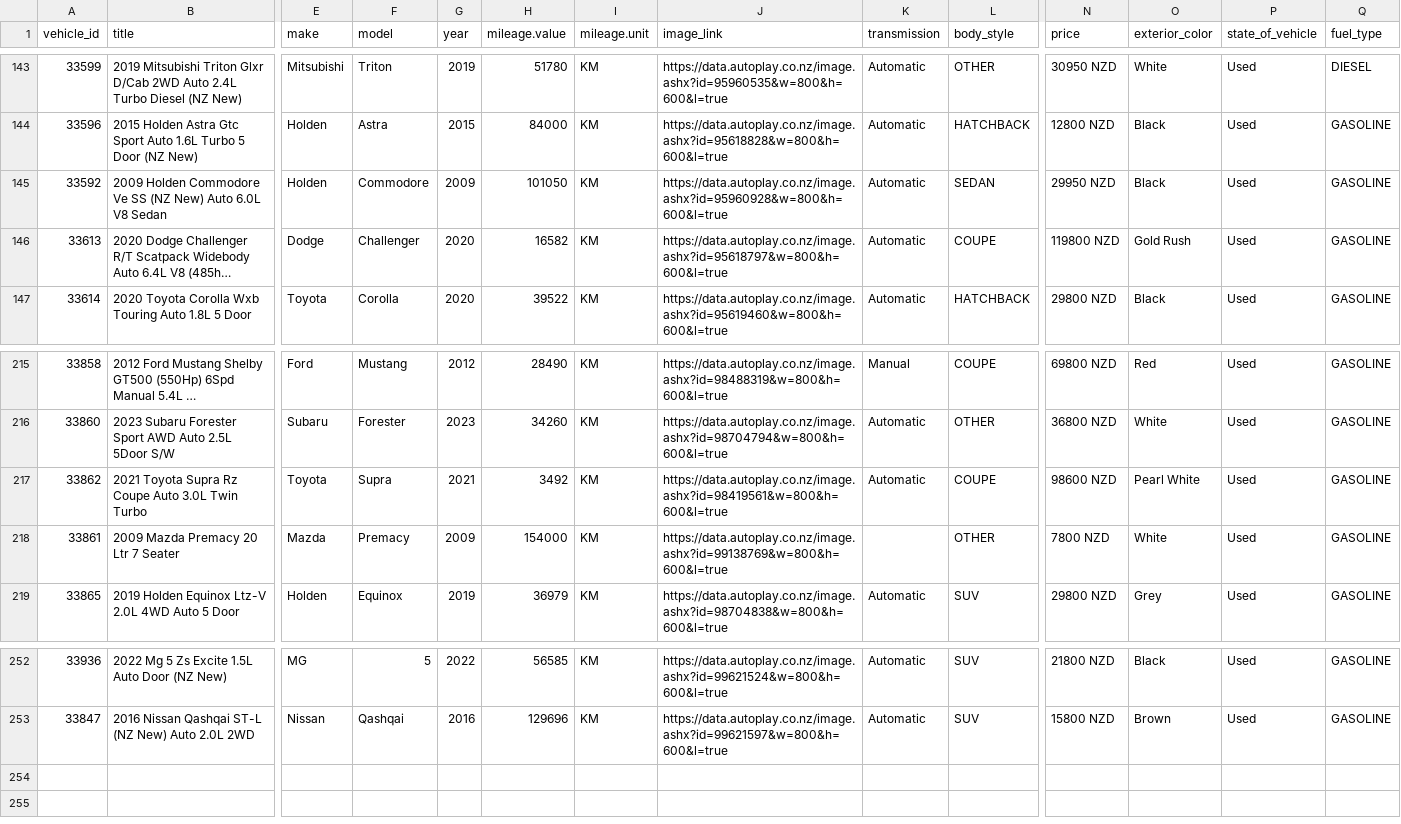
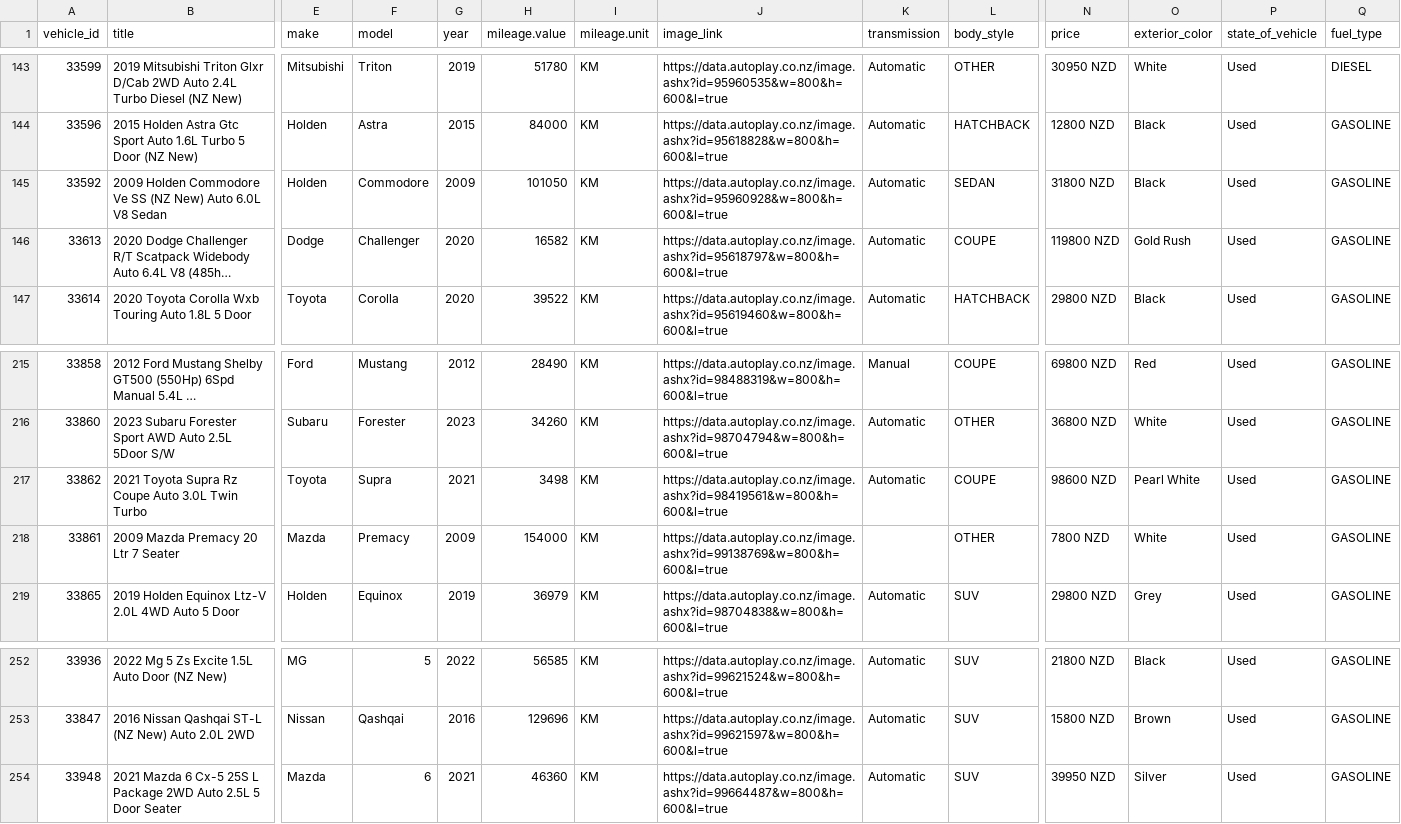
Before and after one commit to enquiries-svg/4guys-sitemap, a CSV file: tiktok-vehicle-feed.csv, drawn as a sheet; only a part is shown, gaps mark what is left out; long unchanged cells end in …; rows hold the shown columns only; the diff names each change by its address in the sheet, - before the commit and + after, or states it on an @@ line.

```diff
--- a/tiktok-vehicle-feed.csv
+++ b/tiktok-vehicle-feed.csv
-N145 (price): 29950 NZD
+N145 (price): 31800 NZD
-H217 (mileage.value): 3492
+H217 (mileage.value): 3498
+row 254: 33948 | 2021 Mazda 6 Cx-5 25S L Package 2WD Auto 2.5L 5 Door Seater | Mazda | 6 | 2021 | 46360 | KM | https://data.autoplay.co.nz/image.ashx?id=99664487&w=800&h=600&l=true | Automatic | SUV | 39950 NZD | Silver | Used | GASOLINE
```
Also changed, not shown: meta-vehicle-feed.csv, remarketing-feed.csv, 3 other files.
